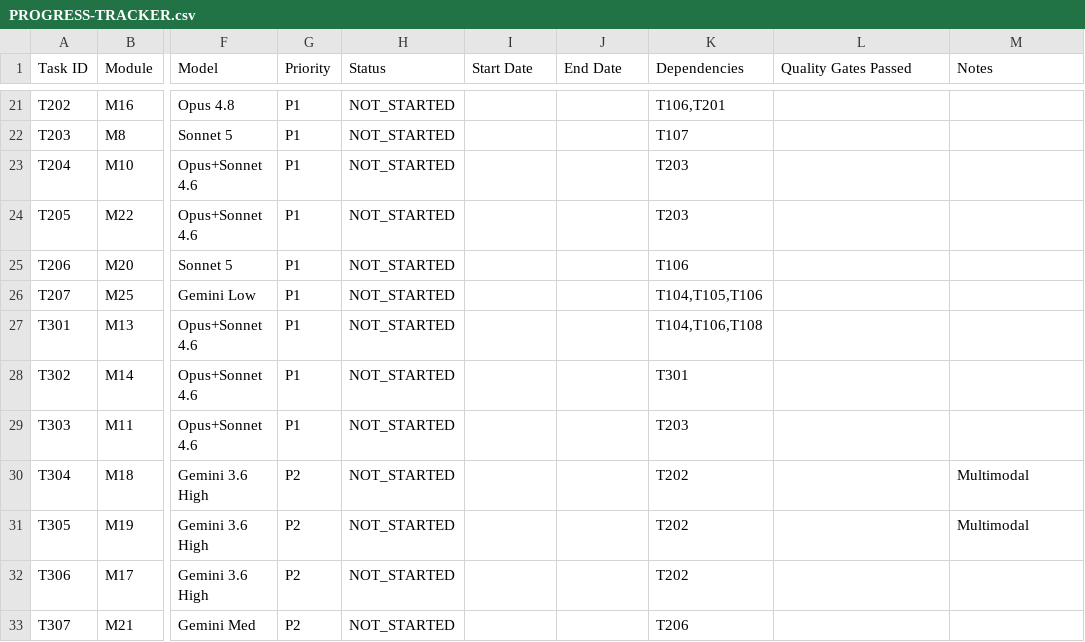
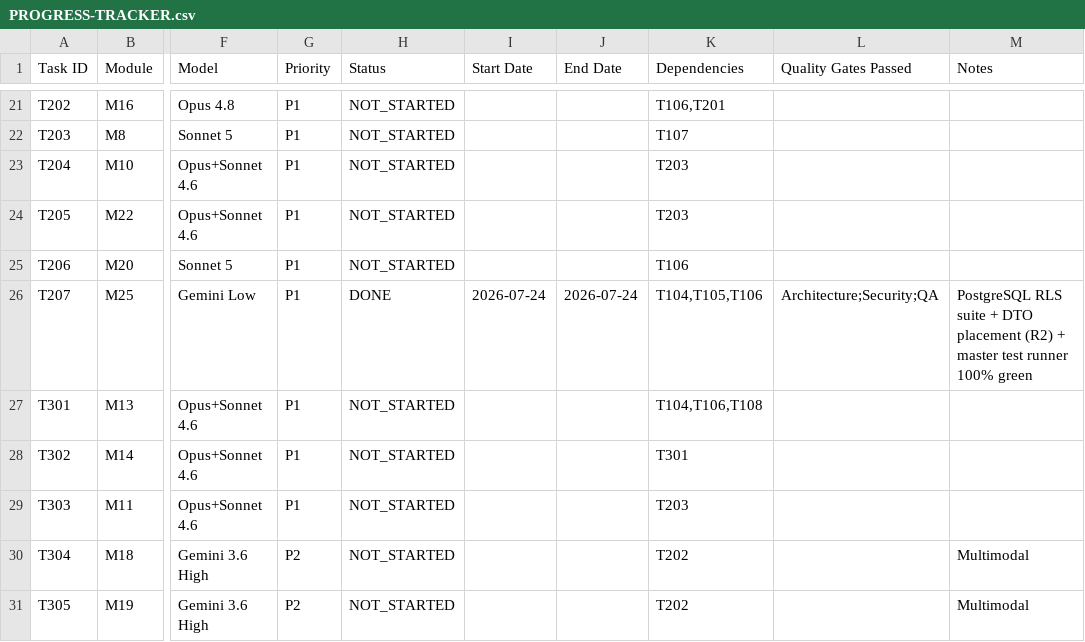
Before and after one commit to dusuq/Trade-Quote-AI, a CSV file: tracking/PROGRESS-TRACKER.csv, drawn as a sheet; only a part is shown, gaps mark what is left out; the shorter side is filled out with more unchanged rows; the diff names each change by its address in the sheet, - before the commit and + after, or states it on an @@ line.

Commit message:
feat(T207): add Phase 1 master test runner, Postgres RLS tenant-isolation suite & DTO placement alignment

```diff
--- a/tracking/PROGRESS-TRACKER.csv
+++ b/tracking/PROGRESS-TRACKER.csv
-H26 (Status): NOT_STARTED
+H26 (Status): DONE
-I26 (Start Date): (empty)
+I26 (Start Date): 2026-07-24
-J26 (End Date): (empty)
+J26 (End Date): 2026-07-24
-L26 (Quality Gates Passed): (empty)
+L26 (Quality Gates Passed): Architecture;Security;QA
-M26 (Notes): (empty)
+M26 (Notes): PostgreSQL RLS suite + DTO placement (R2) + master test runner 100% green
```
Also changed, not shown: 7 other files.
